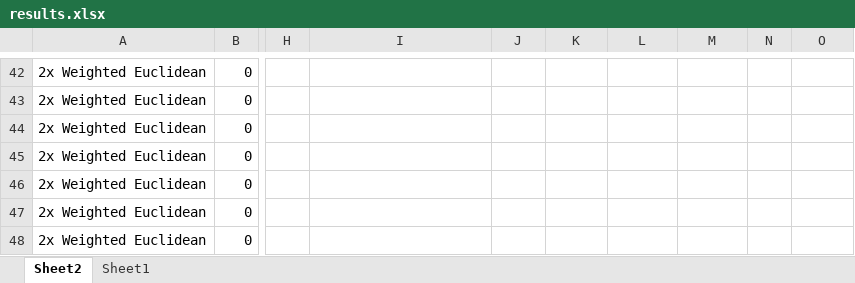
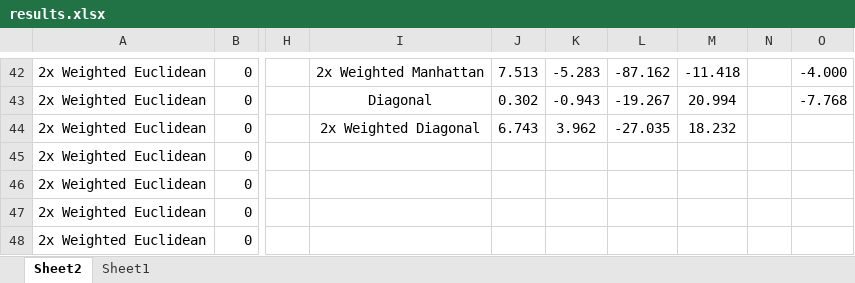
Before and after one commit to vince145/minneapolis-a-star, an Excel workbook: MinneSearch/results.xlsx, sheet Sheet2, drawn as a sheet; only a part is shown, gaps mark what is left out; values as stored, in another font and other column widths than the file's, no borders; table styles not drawn; the diff covers the shown part only; the diff names each change by its address in the sheet, - before the commit and + after, or states it on an @@ line.

```diff
--- a/MinneSearch/results.xlsx (sheet Sheet2)
+++ b/MinneSearch/results.xlsx (sheet Sheet2)
-I42: (empty)
+I42: 2x Weighted Manhattan
-J42: (empty)
+J42: 7.513
-K42: (empty)
+K42: -5.283
-L42: (empty)
+L42: -87.162
-M42: (empty)
+M42: -11.418
-O42: (empty)
+O42: -4.000
-I43: (empty)
+I43: Diagonal
-J43: (empty)
+J43: 0.302
-K43: (empty)
+K43: -0.943
-L43: (empty)
+L43: -19.267
-M43: (empty)
+M43: 20.994
-O43: (empty)
+O43: -7.768
-I44: (empty)
+I44: 2x Weighted Diagonal
-J44: (empty)
+J44: 6.743
-K44: (empty)
+K44: 3.962
-L44: (empty)
+L44: -27.035
-M44: (empty)
+M44: 18.232
```
Also changed, not shown: 28 edited cells elsewhere in this sheet, 2 other files.
